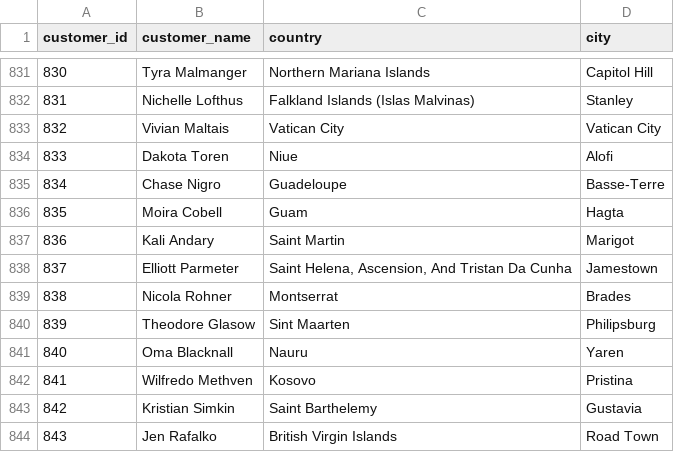
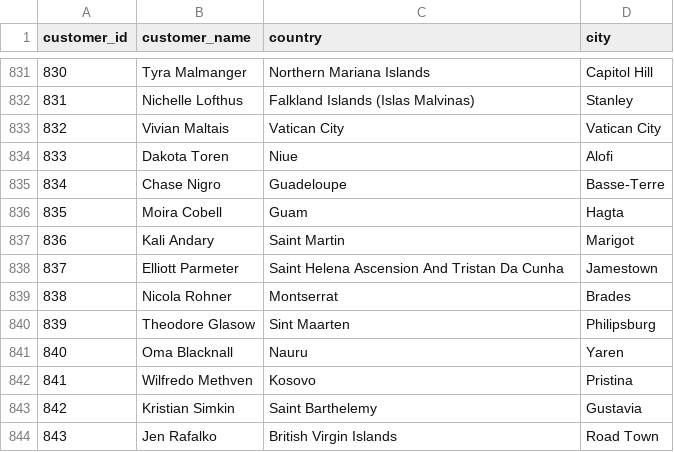
Before and after one commit to sampss/RevProject_3, a CSV file: src/resources/customer.csv, drawn as a sheet; only a part is shown, gaps mark what is left out.

```diff
--- a/src/resources/customer.csv
+++ b/src/resources/customer.csv
@@ -837,3 +837,3 @@ customer_id,customer_name,country,city
 836,Kali Andary,Saint Martin,Marigot
-837,Elliott Parmeter,"Saint Helena, Ascension, And Tristan Da Cunha",Jamestown
+837,Elliott Parmeter,Saint Helena Ascension And Tristan Da Cunha,Jamestown
 838,Nicola Rohner,Montserrat,Brades
```
Also changed, not shown: src/resources/product.csv, 1 other file.
